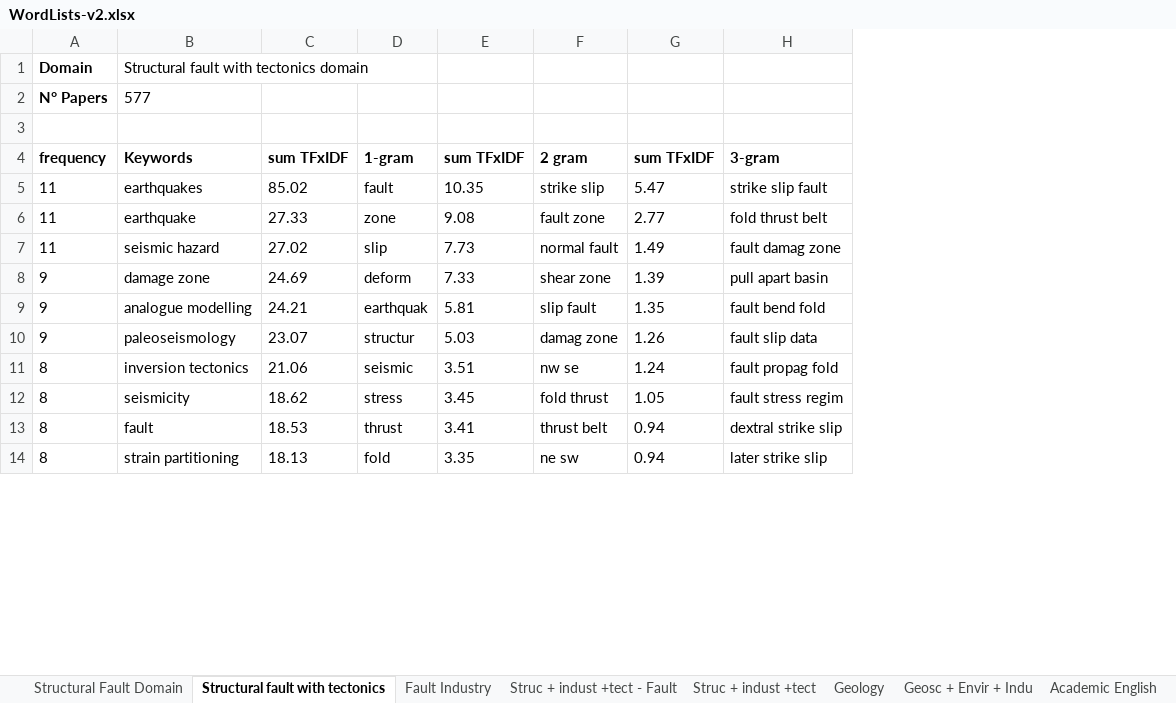
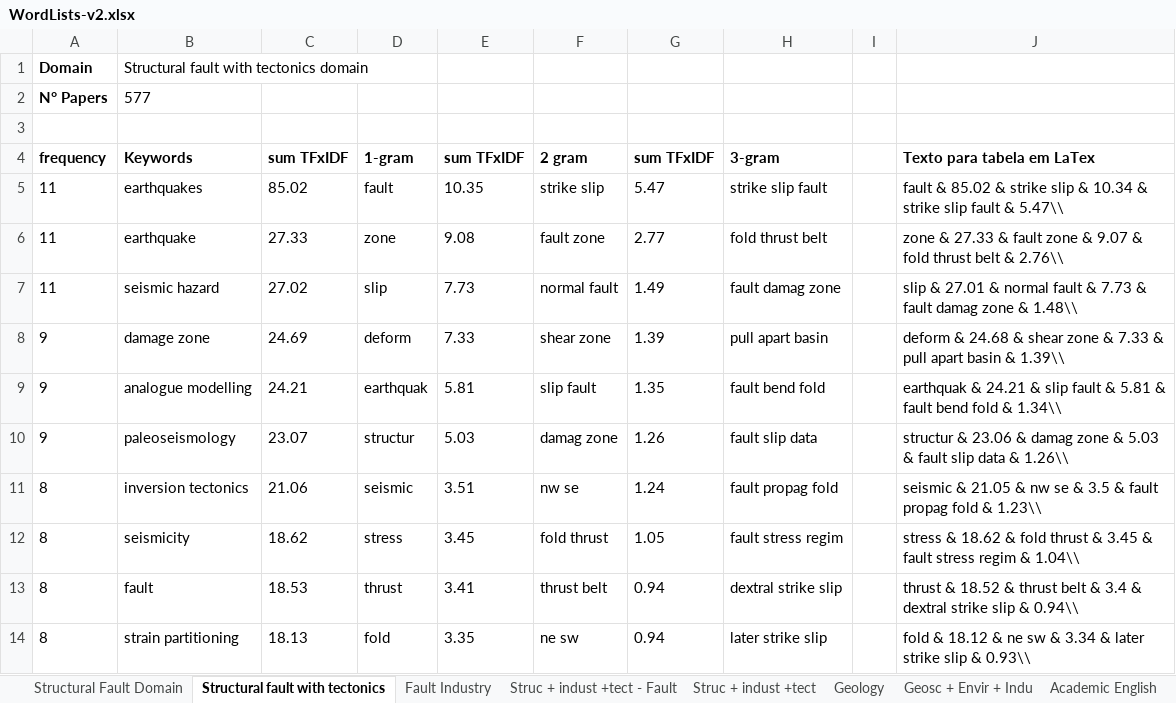
Before and after one commit to fabiocorreacordeiro/GeoscienceCorpus, an Excel workbook: WordLists-v2.xlsx, sheet Structural fault with tectonics, drawn as a sheet; only a part is shown; values as stored, in another font and other column widths than the file's, no borders; the diff names each change by its address in the sheet, - before the commit and + after, or states it on an @@ line.

```diff
--- a/WordLists-v2.xlsx (sheet Structural fault with tectonics)
+++ b/WordLists-v2.xlsx (sheet Structural fault with tectonics)
+column I, empty
+column J, rows 4-14: Texto para tabela em LaTex | fault & 85.02 & strike slip & 10.34 & strike slip fault & 5.47\\ | zone & 27.33 & fault zone & 9.07 & fold thrust belt & 2.76\\ | slip & 27.01 & normal fault & 7.73 & fault damag zone & 1.48\\ | deform & 24.68 & shear zone & 7.33 & pull apart basin & 1.39\\ | earthquak & 24.21 & slip fault & 5.81 & fault bend fold & 1.34\\ | structur & 23.06 & damag zone & 5.03 & fault slip data & 1.26\\ | seismic & 21.05 & nw se & 3.5 & fault propag fold & 1.23\\ | stress & 18.62 & fold thrust & 3.45 & fault stress regim & 1.04\\ | thrust & 18.52 & thrust belt & 3.4 & dextral strike slip & 0.94\\ | fold & 18.12 & ne sw & 3.34 & later strike slip & 0.93\\
```
Also changed, not shown: sheet Structural Fault Domain, 3 other files.
